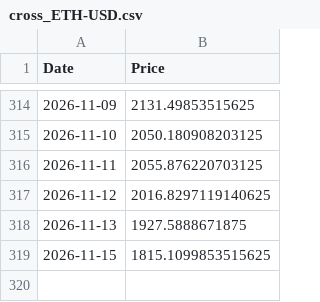
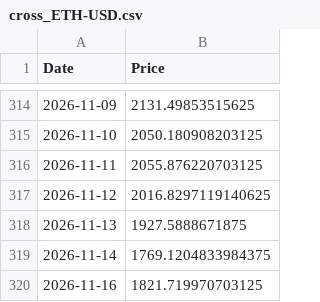
Before and after one commit to aethrixdev/cross_market_dashboard, a CSV file: data/raw/cross_ETH-USD.csv, drawn as a sheet; only a part is shown, gaps mark what is left out.

```diff
--- a/data/raw/cross_ETH-USD.csv
+++ b/data/raw/cross_ETH-USD.csv
@@ -318,2 +318,3 @@ Date,Price
 2026-11-13,1927.5888671875
-2026-11-15,1815.1099853515625
+2026-11-14,1769.1204833984375
+2026-11-16,1821.719970703125
```
Also changed, not shown: data/processed/futures_curves/curve_coffee.csv, data/processed/hist_energy.csv, 20 other files.
